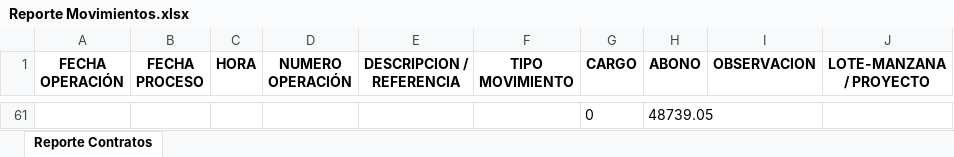
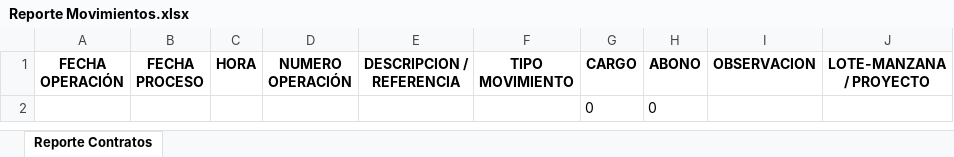
Before and after one commit to JoanDiazEsquerre/sistema-aldasa, an Excel workbook: src/main/webapp/WEB-INF/fileAttachments/Reporte Movimientos.xlsx, sheet Reporte Contratos, drawn as a sheet; only a part is shown, gaps mark what is left out; values as stored, in another font and other column widths than the file's, no borders; addresses are those after the commit; the diff covers the shown part only; the diff names each change by its address in the sheet, - before the commit and + after, or states it on an @@ line.

```diff
--- a/src/main/webapp/WEB-INF/fileAttachments/Reporte Movimientos.xlsx (sheet Reporte Contratos)
+++ b/src/main/webapp/WEB-INF/fileAttachments/Reporte Movimientos.xlsx (sheet Reporte Contratos)
-H2 (ABONO): 48739.05
+H2 (ABONO): 0
```
Also changed, not shown: 59 removed rows elsewhere in this sheet, src/main/webapp/WEB-INF/fileAttachments/Reporte de Documento de Ventas.xlsx, src/main/webapp/WEB-INF/fileAttachments/Resumen Ventas Contratos.xlsx, 57 other files.
